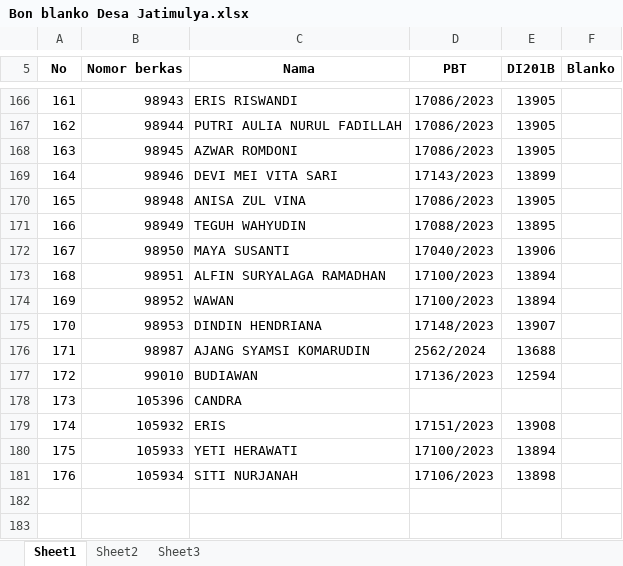
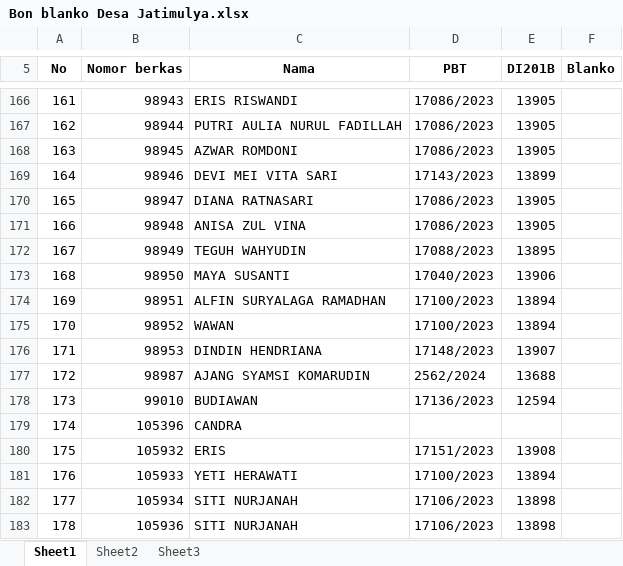
Before and after one commit to Shinyure/Kerjaan, an Excel workbook: Bon Blanko/Desa Jatimulya/Bon blanko Desa Jatimulya.xlsx, sheet Sheet1, drawn as a sheet; only a part is shown, gaps mark what is left out; values as stored, in another font and other column widths than the file's, no borders; addresses are those after the commit; the diff names each change by its address in the sheet, - before the commit and + after, or states it on an @@ line.

Commit message:
update bon
penambahan berkas 989847 dan berkas 105936

```diff
--- a/Bon Blanko/Desa Jatimulya/Bon blanko Desa Jatimulya.xlsx (sheet Sheet1)
+++ b/Bon Blanko/Desa Jatimulya/Bon blanko Desa Jatimulya.xlsx (sheet Sheet1)
+row 170: 165 | 98947 | DIANA RATNASARI | 17086/2023 | 13905
@@ column A (No) renumbered between rows 171 and 182 @@
+row 183: 178 | 105936 | SITI NURJANAH | 17106/2023 | 13898
```
